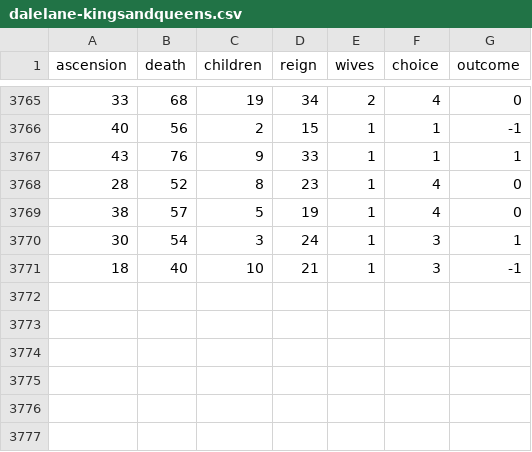
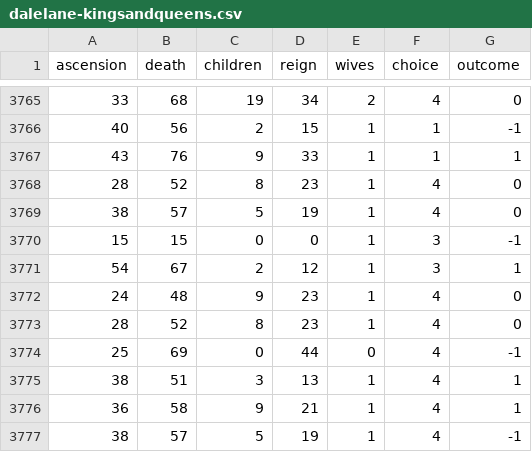
Before and after one commit to ibmresearchuk/toptrumps, a CSV file: data/training/dalelane-kingsandqueens.csv, drawn as a sheet; only a part is shown, gaps mark what is left out; removed rows and columns are numbered as before the commit, all else as after; the diff names each change by its address in the sheet, - before the commit and + after, or states it on an @@ line.

Commit message:
Training data update

```diff
--- a/data/training/dalelane-kingsandqueens.csv
+++ b/data/training/dalelane-kingsandqueens.csv
-row 3770: 30 | 54 | 3 | 24 | 1 | 3 | 1
-row 3771: 18 | 40 | 10 | 21 | 1 | 3 | -1
+row 3770: 15 | 15 | 0 | 0 | 1 | 3 | -1
+row 3771: 54 | 67 | 2 | 12 | 1 | 3 | 1
+row 3772: 24 | 48 | 9 | 23 | 1 | 4 | 0
+row 3773: 28 | 52 | 8 | 23 | 1 | 4 | 0
+row 3774: 25 | 69 | 0 | 44 | 0 | 4 | -1
+row 3775: 38 | 51 | 3 | 13 | 1 | 4 | 1
+row 3776: 36 | 58 | 9 | 21 | 1 | 4 | 1
+row 3777: 38 | 57 | 5 | 19 | 1 | 4 | -1
```
